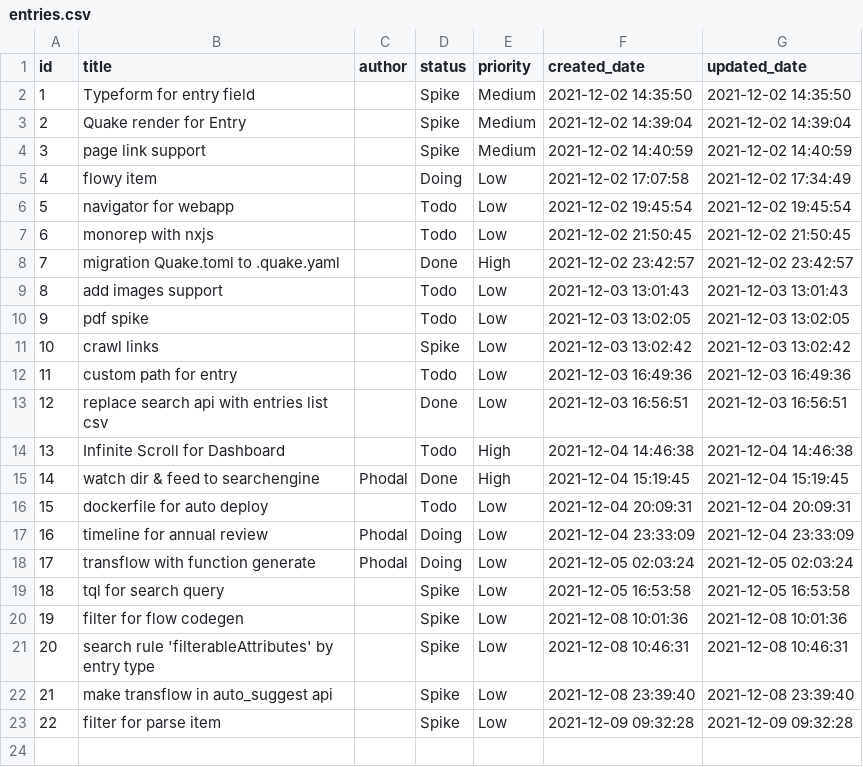
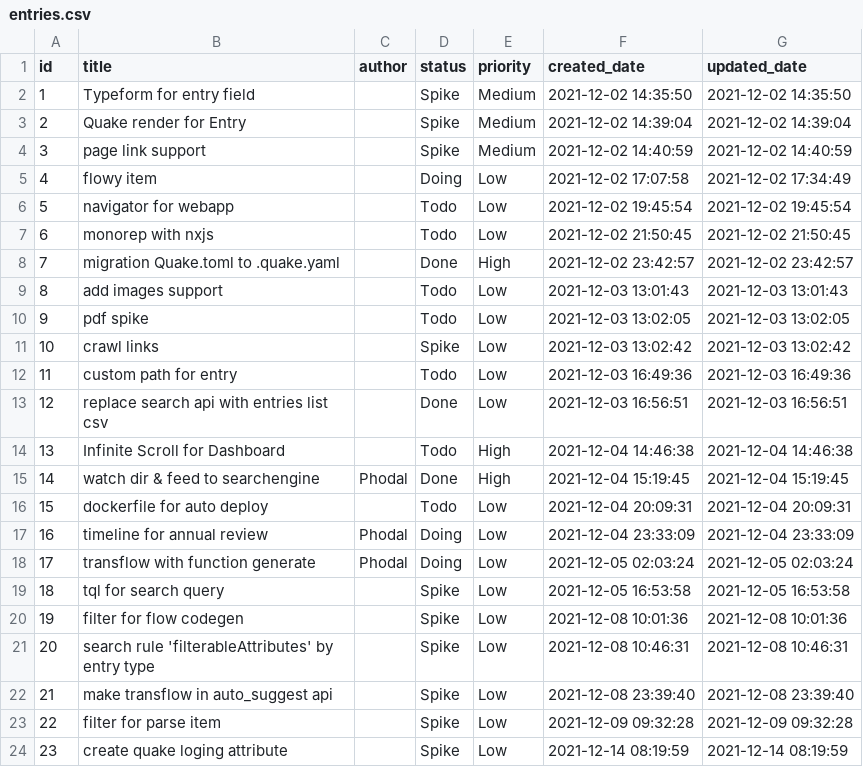
Before and after one commit to phodal/quake, a CSV file: examples/story/entries.csv, drawn as a sheet; the diff names each change by its address in the sheet, - before the commit and + after, or states it on an @@ line.

```diff
--- a/examples/story/entries.csv
+++ b/examples/story/entries.csv
+row 24: 23 | create quake loging attribute |  | Spike | Low | 2021-12-14 08:19:59 | 2021-12-14 08:19:59
```
Also changed, not shown: 4 other files.
